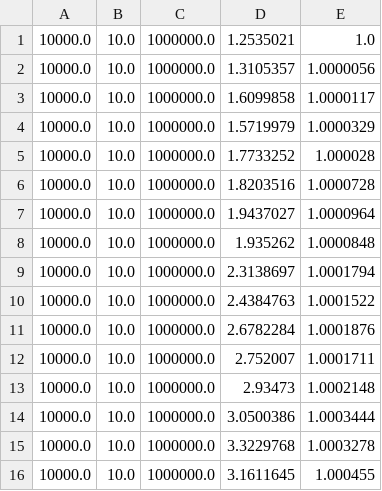
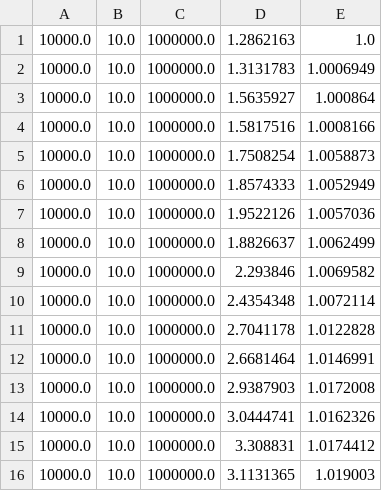
Before and after one commit to tatephughes/Adaptive-MCMC-in-Scala-and-JAX, a CSV file: data/JAX_32_compute_times_laptop_1.csv, drawn as a sheet; only a part is shown; the diff covers the shown part only.

```diff
--- a/data/JAX_32_compute_times_laptop_1.csv
+++ b/data/JAX_32_compute_times_laptop_1.csv
@@ -1,16 +1,16 @@
-10000.0,10.0,1000000.0,1.2535021,1.0
-10000.0,10.0,1000000.0,1.3105357,1.0000056
-10000.0,10.0,1000000.0,1.6099858,1.0000117
-10000.0,10.0,1000000.0,1.5719979,1.0000329
-10000.0,10.0,1000000.0,1.7733252,1.000028
-10000.0,10.0,1000000.0,1.8203516,1.0000728
-10000.0,10.0,1000000.0,1.9437027,1.0000964
-10000.0,10.0,1000000.0,1.935262,1.0000848
-10000.0,10.0,1000000.0,2.3138697,1.0001794
-10000.0,10.0,1000000.0,2.4384763,1.0001522
-10000.0,10.0,1000000.0,2.6782284,1.0001876
-10000.0,10.0,1000000.0,2.752007,1.0001711
-10000.0,10.0,1000000.0,2.93473,1.0002148
-10000.0,10.0,1000000.0,3.0500386,1.0003444
-10000.0,10.0,1000000.0,3.3229768,1.0003278
-10000.0,10.0,1000000.0,3.1611645,1.000455
+10000.0,10.0,1000000.0,1.2862163,1.0
+10000.0,10.0,1000000.0,1.3131783,1.0006949
+10000.0,10.0,1000000.0,1.5635927,1.000864
+10000.0,10.0,1000000.0,1.5817516,1.0008166
+10000.0,10.0,1000000.0,1.7508254,1.0058873
+10000.0,10.0,1000000.0,1.8574333,1.0052949
+10000.0,10.0,1000000.0,1.9522126,1.0057036
+10000.0,10.0,1000000.0,1.8826637,1.0062499
+10000.0,10.0,1000000.0,2.293846,1.0069582
+10000.0,10.0,1000000.0,2.4354348,1.0072114
+10000.0,10.0,1000000.0,2.7041178,1.0122828
+10000.0,10.0,1000000.0,2.6681464,1.0146991
+10000.0,10.0,1000000.0,2.9387903,1.0172008
+10000.0,10.0,1000000.0,3.0444741,1.0162326
+10000.0,10.0,1000000.0,3.308831,1.0174412
+10000.0,10.0,1000000.0,3.1131365,1.019003
```
Also changed, not shown: 168 edited cells elsewhere in this file, data/JAX_64_compute_times_laptop_1.csv, data/R_compute_times_laptop_1.csv, 22 other files.
